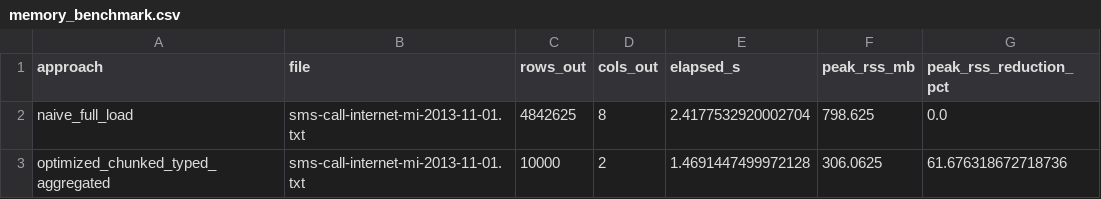
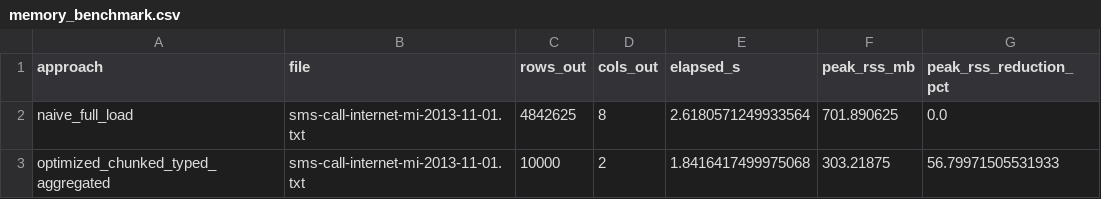
Before and after one commit to Manzi453/Formative1_Techinique1, a CSV file: results/memory_benchmark.csv, drawn as a sheet.

Commit message:
Refactor shared constants and update notebook outputs
- Simplified docstring in common.py to clarify purpose.
- Updated output logs in 00_data_pipeline.ipynb to reflect accurate processing times and metrics.
- Adjusted SARIMA tuning results in 02_sarima.ipynb for consistency with new performance metrics.
- Changed execution counts to null in 03_lstm_tcn.ipynb for cleaner notebook state.
- Revised memory benchmark results in memory_benchmark.csv to match updated processing times.
- Updated SARIMA prediction files to reflect new model performance metrics.
- Corrected tuning results in tuning_results_sarima.csv to align with recent evaluations.

```diff
--- a/results/memory_benchmark.csv
+++ b/results/memory_benchmark.csv
@@ -1,3 +1,3 @@
 approach,file,rows_out,cols_out,elapsed_s,peak_rss_mb,peak_rss_reduction_pct
-naive_full_load,sms-call-internet-mi-2013-11-01.txt,4842625,8,2.4177532920002704,798.625,0.0
-optimized_chunked_typed_aggregated,sms-call-internet-mi-2013-11-01.txt,10000,2,1.4691447499972128,306.0625,61.676318672718736
+naive_full_load,sms-call-internet-mi-2013-11-01.txt,4842625,8,2.6180571249933564,701.890625,0.0
+optimized_chunked_typed_aggregated,sms-call-internet-mi-2013-11-01.txt,10000,2,1.8416417499975068,303.21875,56.79971505531933
```
Also changed, not shown: results/tuning_results_sarima.csv, 7 other files.
